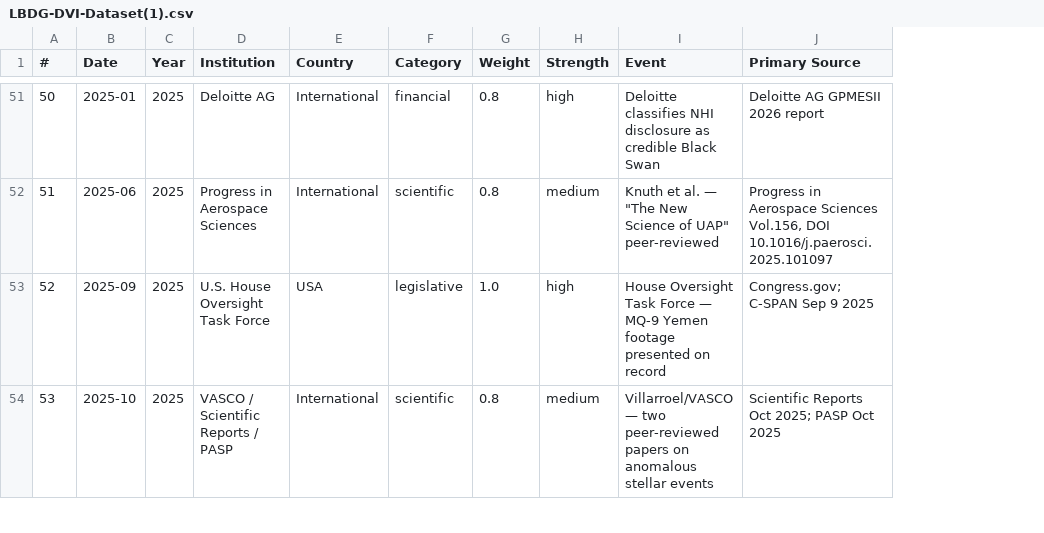
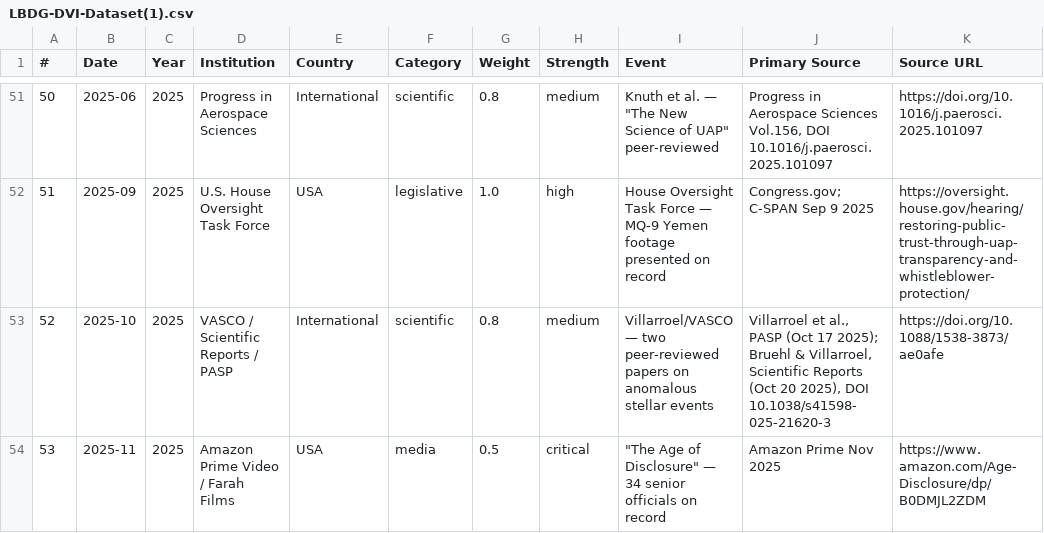
Before and after one commit to lbdgGit/DisclosureHub, a CSV file: disclosure-hub-starter/public/downloads/LBDG-DVI-Dataset(1).csv, drawn as a sheet; only a part is shown, gaps mark what is left out; the diff covers the shown part only; the diff names each change by its address in the sheet, - before the commit and + after, or states it on an @@ line.

Commit message:
feat: audited quarterly DVI data and secured editorial dashboard
Preserve October 2026 score; reconcile 70 records and CSVs, add quarterly tests and a password-protected admin for future editions.

```diff
--- a/disclosure-hub-starter/public/downloads/LBDG-DVI-Dataset(1).csv
+++ b/disclosure-hub-starter/public/downloads/LBDG-DVI-Dataset(1).csv
+column K (Source URL), rows 51-54: https://doi.org/10.1016/j.paerosci.2025.101097 | https://oversight.house.gov/hearing/restoring-public-trust-through-uap-transparency-and-whistleblower-protection/ | https://doi.org/10.1088/1538-3873/ae0afe | https://www.amazon.com/Age-Disclosure/dp/B0DMJL2ZDM
-B51 (Date): 2025-01
+B51 (Date): 2025-06
-D51 (Institution): Deloitte AG
+D51 (Institution): Progress in Aerospace Sciences
-F51 (Category): financial
+F51 (Category): scientific
-H51 (Strength): high
+H51 (Strength): medium
-I51 (Event): Deloitte classifies NHI disclosure as credible Black Swan
+I51 (Event): Knuth et al. — "The New Science of UAP" peer-reviewed
-J51 (Primary Source): Deloitte AG GPMESII 2026 report
+J51 (Primary Source): Progress in Aerospace Sciences Vol.156, DOI 10.1016/j.paerosci.2025.101097
-B52 (Date): 2025-06
+B52 (Date): 2025-09
-D52 (Institution): Progress in Aerospace Sciences
+D52 (Institution): U.S. House Oversight Task Force
-E52 (Country): International
+E52 (Country): USA
-F52 (Category): scientific
+F52 (Category): legislative
-G52 (Weight): 0.8
+G52 (Weight): 1.0
-H52 (Strength): medium
+H52 (Strength): high
-I52 (Event): Knuth et al. — "The New Science of UAP" peer-reviewed
+I52 (Event): House Oversight Task Force — MQ-9 Yemen footage presented on record
-J52 (Primary Source): Progress in Aerospace Sciences Vol.156, DOI 10.1016/j.paerosci.2025.101097
+J52 (Primary Source): Congress.gov; C-SPAN Sep 9 2025
-B53 (Date): 2025-09
+B53 (Date): 2025-10
-D53 (Institution): U.S. House Oversight Task Force
+D53 (Institution): VASCO / Scientific Reports / PASP
-E53 (Country): USA
+E53 (Country): International
-F53 (Category): legislative
+F53 (Category): scientific
-G53 (Weight): 1.0
+G53 (Weight): 0.8
-H53 (Strength): high
+H53 (Strength): medium
-I53 (Event): House Oversight Task Force — MQ-9 Yemen footage presented on record
+I53 (Event): Villarroel/VASCO — two peer-reviewed papers on anomalous stellar events
-J53 (Primary Source): Congress.gov; C-SPAN Sep 9 2025
+J53 (Primary Source): Villarroel et al., PASP (Oct 17 2025); Bruehl & Villarroel, Scientific Reports (Oct 20 2025), DOI 10.1038/s41598-025-21620-3
-B54 (Date): 2025-10
+B54 (Date): 2025-11
-D54 (Institution): VASCO / Scientific Reports / PASP
+D54 (Institution): Amazon Prime Video / Farah Films
-E54 (Country): International
+E54 (Country): USA
-F54 (Category): scientific
+F54 (Category): media
-G54 (Weight): 0.8
+G54 (Weight): 0.5
-H54 (Strength): medium
+H54 (Strength): critical
-I54 (Event): Villarroel/VASCO — two peer-reviewed papers on anomalous stellar events
+I54 (Event): "The Age of Disclosure" — 34 senior officials on record
-J54 (Primary Source): Scientific Reports Oct 2025; PASP Oct 2025
+J54 (Primary Source): Amazon Prime Nov 2025
```
Also changed, not shown: 60 edited cells elsewhere in this file, disclosure-hub-starter/public/downloads/LBDG-DVI-Dataset.csv, 21 other files.
